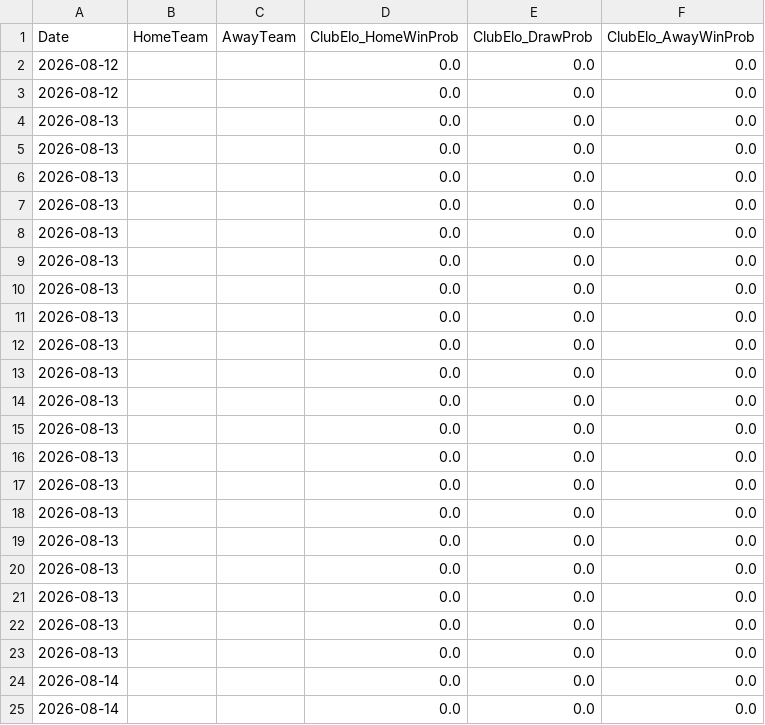
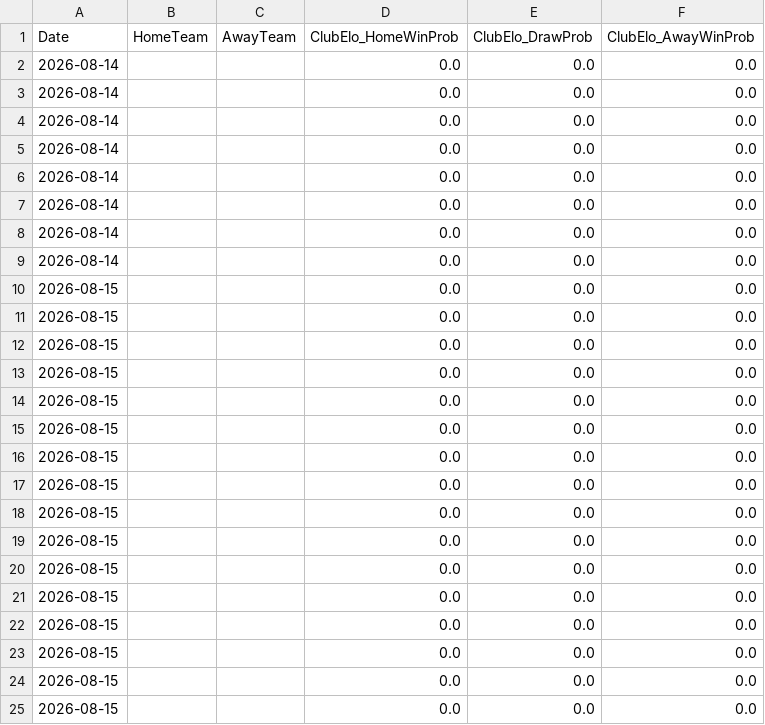
Before and after one commit to gmalbert/premier-league, a CSV file: data_files/clubelo_fixtures.csv, drawn as a sheet; only a part is shown; the shorter side is filled out with more unchanged rows; the diff covers the shown part only.

```diff
--- a/data_files/clubelo_fixtures.csv
+++ b/data_files/clubelo_fixtures.csv
@@ -1,24 +1,2 @@
 Date	HomeTeam	AwayTeam	ClubElo_HomeWinProb	ClubElo_DrawProb	ClubElo_AwayWinProb
-2026-08-12			0.0	0.0	0.0
-2026-08-12			0.0	0.0	0.0
-2026-08-13			0.0	0.0	0.0
-2026-08-13			0.0	0.0	0.0
-2026-08-13			0.0	0.0	0.0
-2026-08-13			0.0	0.0	0.0
-2026-08-13			0.0	0.0	0.0
-2026-08-13			0.0	0.0	0.0
-2026-08-13			0.0	0.0	0.0
-2026-08-13			0.0	0.0	0.0
-2026-08-13			0.0	0.0	0.0
-2026-08-13			0.0	0.0	0.0
-2026-08-13			0.0	0.0	0.0
-2026-08-13			0.0	0.0	0.0
-2026-08-13			0.0	0.0	0.0
-2026-08-13			0.0	0.0	0.0
-2026-08-13			0.0	0.0	0.0
-2026-08-13			0.0	0.0	0.0
-2026-08-13			0.0	0.0	0.0
-2026-08-13			0.0	0.0	0.0
-2026-08-13			0.0	0.0	0.0
-2026-08-13			0.0	0.0	0.0
 2026-08-14			0.0	0.0	0.0
```
Also changed, not shown: 5 added rows elsewhere in this file, data_files/all_teams.csv, data_files/poisson_metrics_history.csv, 11 other files.
